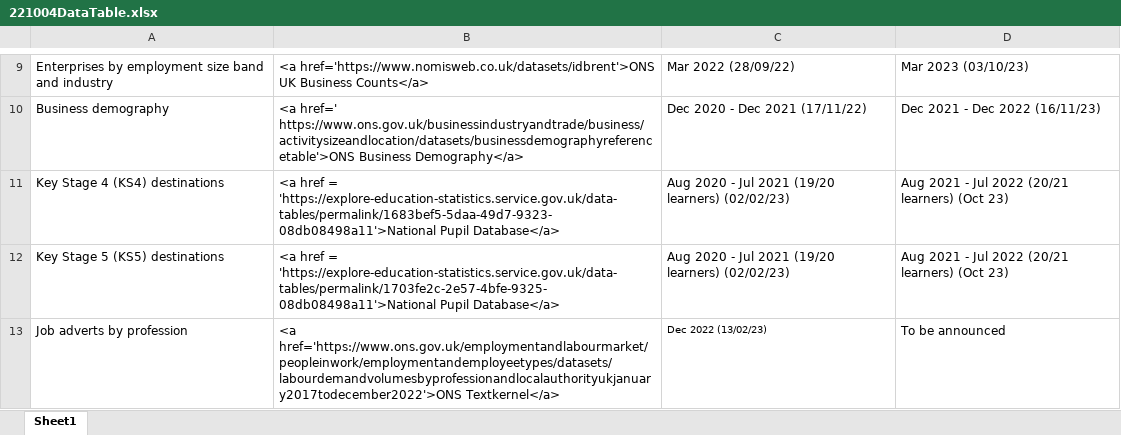
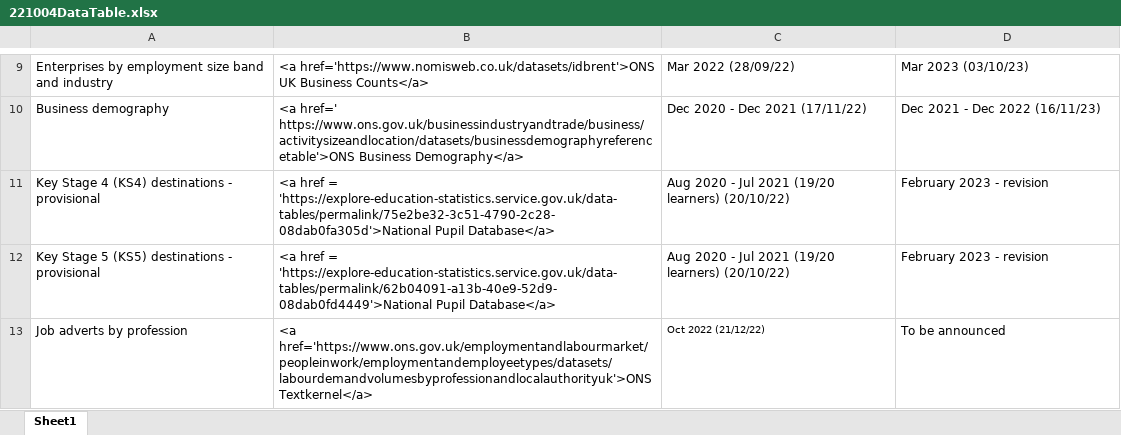
Before and after one commit to dfe-analytical-services/lsip_dashboard, an Excel workbook: Data/8_DataTable/221004DataTable.xlsx, sheet Sheet1, drawn as a sheet; only a part is shown, gaps mark what is left out; values as stored, in another font and other column widths than the file's, no borders; removed rows and columns are numbered as before the commit, all else as after; the diff names each change by its address in the sheet, - before the commit and + after, or states it on an @@ line.

Commit message:
updtae data update data table update text

```diff
--- a/Data/8_DataTable/221004DataTable.xlsx (sheet Sheet1)
+++ b/Data/8_DataTable/221004DataTable.xlsx (sheet Sheet1)
-row 11: Key Stage 4 (KS4) destinations | <a href = 'https://explore-education-statistics.service.gov.uk/data-tables/permalink/1683bef5-5daa-49d7-9323-08db08498a11'>National Pupil Database</a> | Aug 2020 - Jul 2021 (19/20 learners) (02/02/23) | Aug 2021 - Jul 2022 (20/21 learners) (Oct 23)
-row 12: Key Stage 5 (KS5) destinations | <a href = 'https://explore-education-statistics.service.gov.uk/data-tables/permalink/1703fe2c-2e57-4bfe-9325-08db08498a11'>National Pupil Database</a> | Aug 2020 - Jul 2021 (19/20 learners) (02/02/23) | Aug 2021 - Jul 2022 (20/21 learners) (Oct 23)
+row 11: Key Stage 4 (KS4) destinations - provisional | <a href = 'https://explore-education-statistics.service.gov.uk/data-tables/permalink/75e2be32-3c51-4790-2c28-08dab0fa305d'>National Pupil Database</a> | Aug 2020 - Jul 2021 (19/20 learners) (20/10/22) | February 2023 - revision
+row 12: Key Stage 5 (KS5) destinations - provisional | <a href = 'https://explore-education-statistics.service.gov.uk/data-tables/permalink/62b04091-a13b-40e9-52d9-08dab0fd4449'>National Pupil Database</a> | Aug 2020 - Jul 2021 (19/20 learners) (20/10/22) | February 2023 - revision
-B13: <a href='https://www.ons.gov.uk/employmentandlabourmarket/peopleinwork/employmentandemployeetypes/datasets/labourdemandvolumesbyprofessionandlocalauthorityukjanuary2017todecember2022'>ONS Textkernel</a>
+B13: <a href='https://www.ons.gov.uk/employmentandlabourmarket/peopleinwork/employmentandemployeetypes/datasets/labourdemandvolumesbyprofessionandlocalauthorityuk'>ONS Textkernel</a>
-C13: Dec 2022 (13/02/23)
+C13: Oct 2022 (21/12/22)
```
Also changed, not shown: 20 other files.
